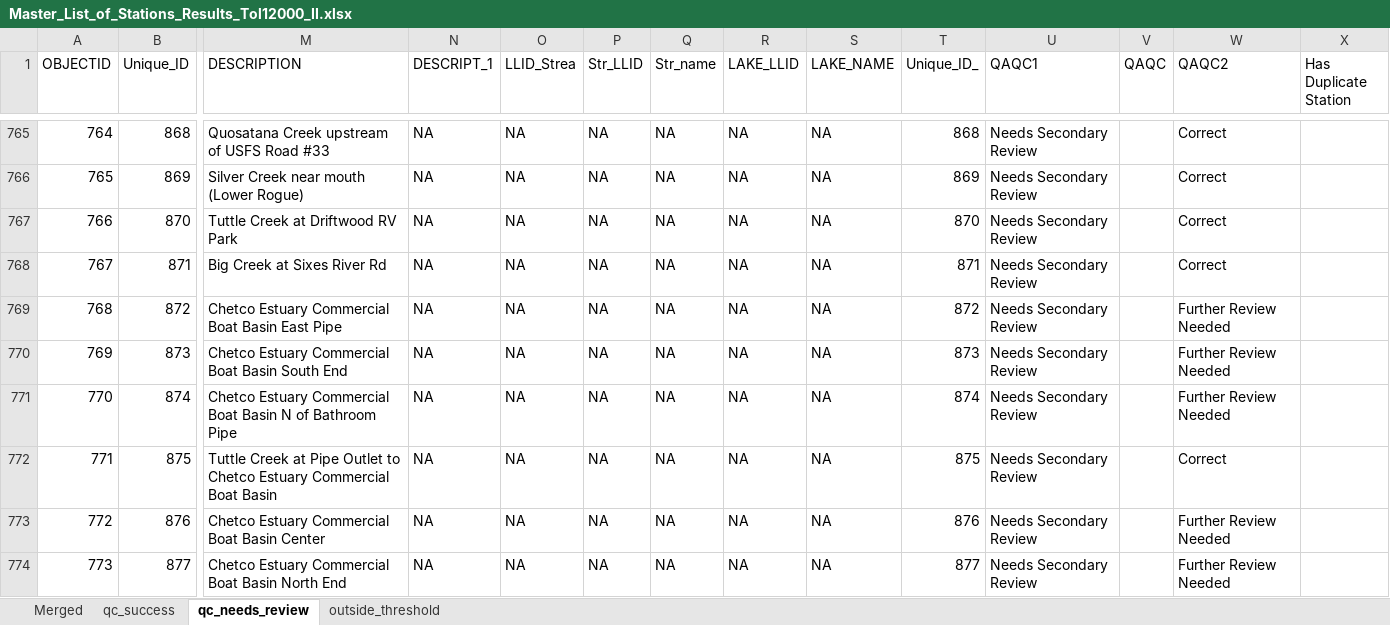
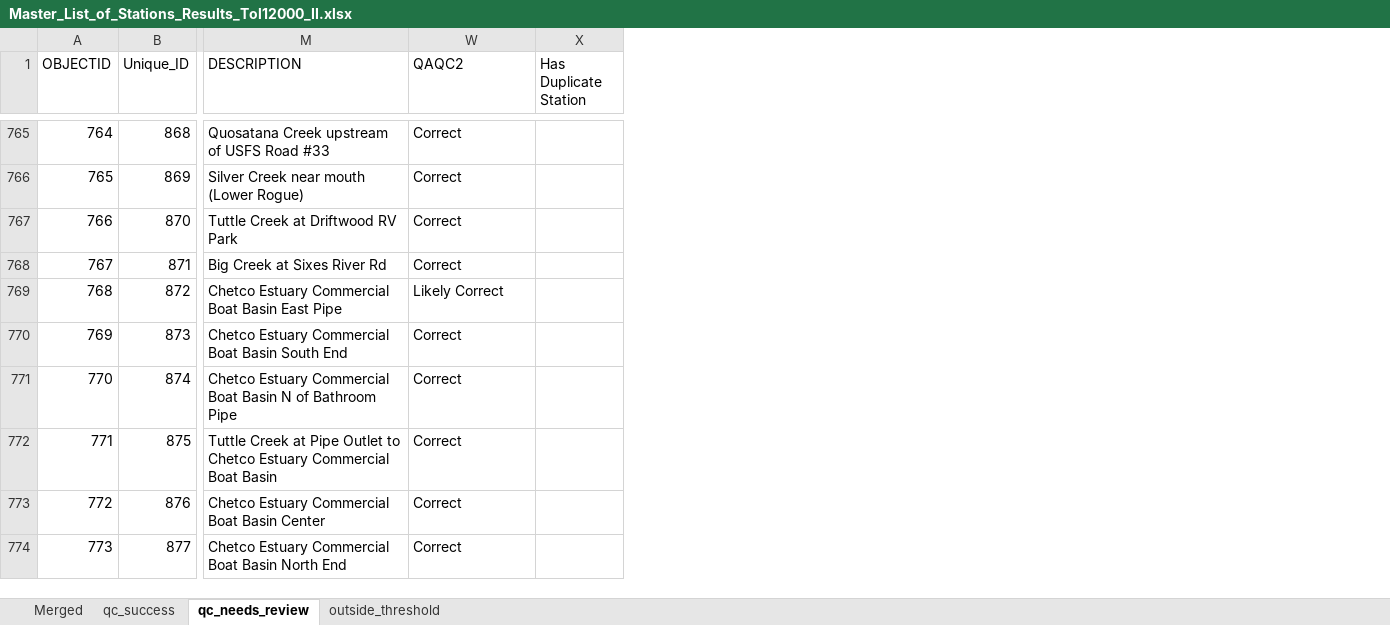
Before and after one commit to petertbryant/ToxicsRedo, an Excel workbook: StationsToLocate/FinalList/Master_List_of_Stations_Results_Tol12000_II.xlsx, sheet qc_needs_review, drawn as a sheet; only a part is shown, gaps mark what is left out; values as stored, in another font and other column widths than the file's, no borders; the diff covers the shown part only; the diff names each change by its address in the sheet, - before the commit and + after, or states it on an @@ line.

```diff
--- a/StationsToLocate/FinalList/Master_List_of_Stations_Results_Tol12000_II.xlsx (sheet qc_needs_review)
+++ b/StationsToLocate/FinalList/Master_List_of_Stations_Results_Tol12000_II.xlsx (sheet qc_needs_review)
@@ column N (DESCRIPT_1) hidden, rows 765-774: all NA @@
@@ column O (LLID_Strea) hidden, rows 765-774: all NA @@
@@ column P (Str_LLID) hidden, rows 765-774: all NA @@
@@ column Q (Str_name) hidden, rows 765-774: all NA @@
@@ column R (LAKE_LLID) hidden, rows 765-774: all NA @@
@@ column S (LAKE_NAME) hidden, rows 765-774: all NA @@
@@ column T (Unique_ID_) hidden, rows 765-774: 868 | 869 | 870 | 871 | 872 | 873 | 874 | 875 | 876 | 877 @@
@@ column U (QAQC1) hidden, rows 765-774: all Needs Secondary Review @@
@@ column V (QAQC) hidden, empty @@
-W769 (QAQC2): Further Review Needed
+W769 (QAQC2): Likely Correct
-W770:W771 (QAQC2): Further Review Needed
+W770:W771 (QAQC2): Correct
-W773:W774 (QAQC2): Further Review Needed
+W773:W774 (QAQC2): Correct
```
Also changed, not shown: 52 edited cells elsewhere in this sheet, StationsToLocate/FinalList/Additional_LASAR_Stations.xlsx, 2 other files.
